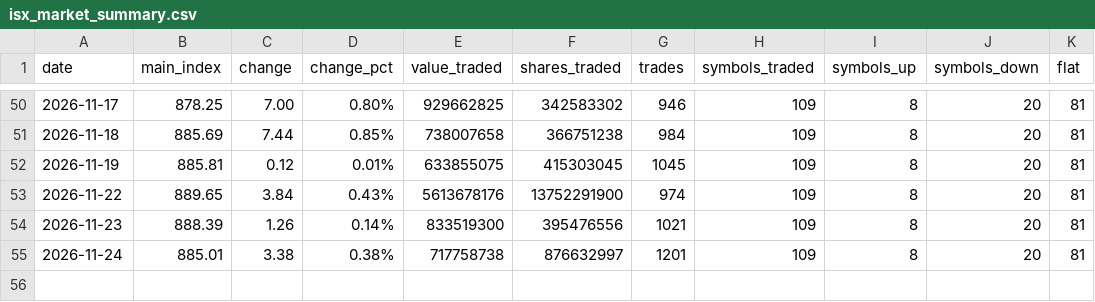
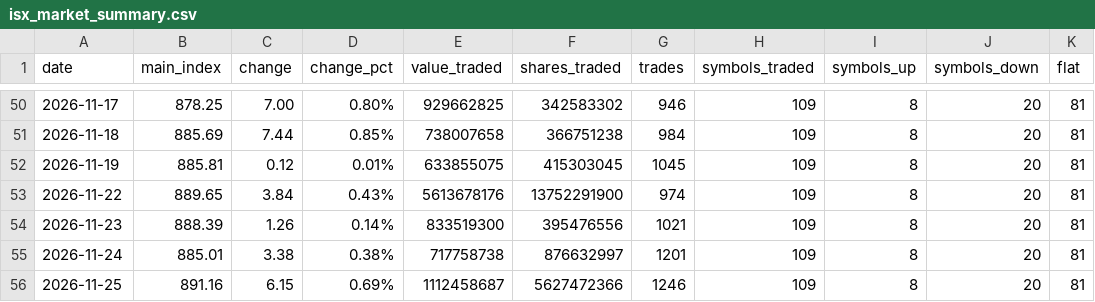
Before and after one commit to tclmyroomtv43a-netizen/isx-tracker, a CSV file: data/isx_market_summary.csv, drawn as a sheet; only a part is shown, gaps mark what is left out.

Commit message:
ISX data update

```diff
--- a/data/isx_market_summary.csv
+++ b/data/isx_market_summary.csv
@@ -55 +55,2 @@ date,main_index,change,change_pct,value_traded,shares_traded,trades,symbols_trad
 2026-11-24,885.01,3.38,0.38%,717758738,876632997,1201,109,8,20,81
+2026-11-25,891.16,6.15,0.69%,1112458687,5627472366,1246,109,8,20,81
```
Also changed, not shown: 4 other files.
